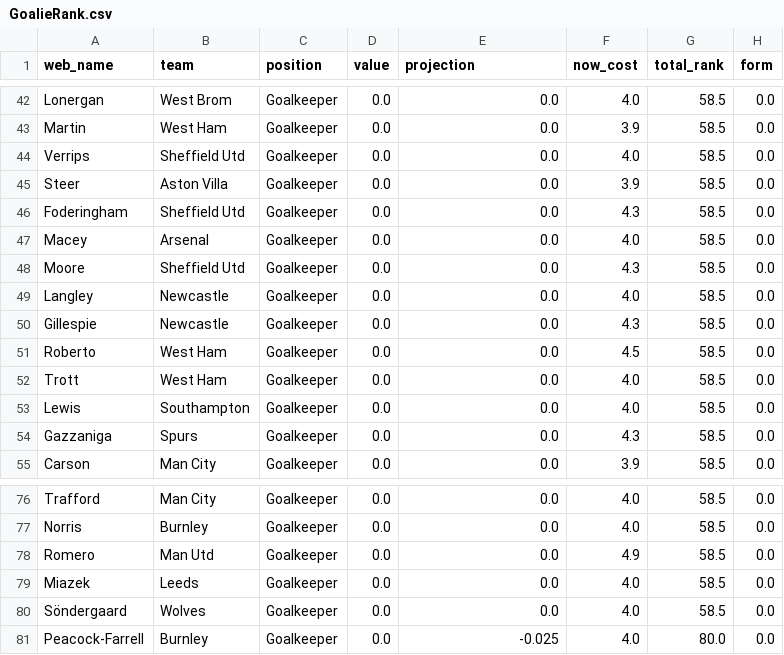
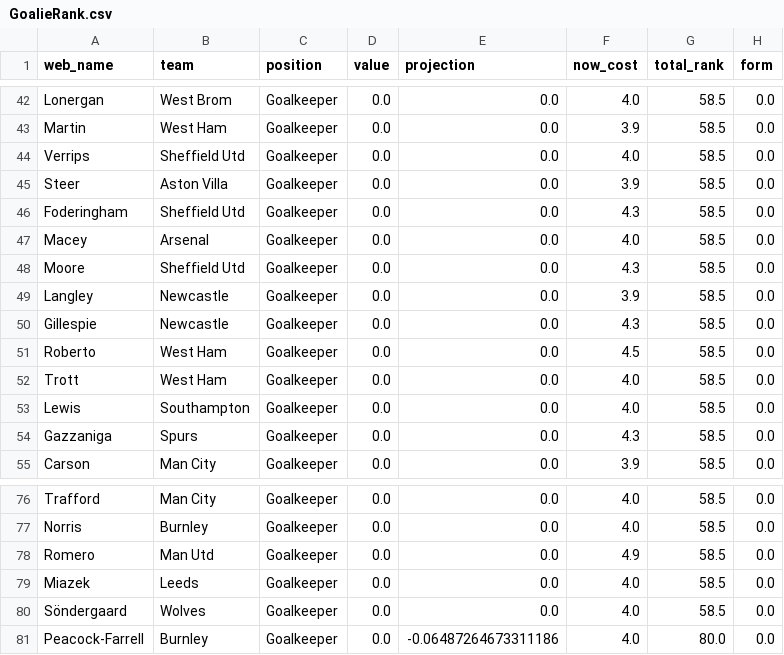
Before and after one commit to enrique-bustamante/EPL_V2, a CSV file: rankings/GoalieRank.csv, drawn as a sheet; only a part is shown, gaps mark what is left out; the diff covers the shown part only.

```diff
--- a/rankings/GoalieRank.csv
+++ b/rankings/GoalieRank.csv
@@ -48,3 +48,3 @@ Macey,Arsenal,Goalkeeper,0.0,0.0,4.0,58.5,0.0
 Moore,Sheffield Utd,Goalkeeper,0.0,0.0,4.3,58.5,0.0
-Langley,Newcastle,Goalkeeper,0.0,0.0,4.0,58.5,0.0
+Langley,Newcastle,Goalkeeper,0.0,0.0,3.9,58.5,0.0
 Gillespie,Newcastle,Goalkeeper,0.0,0.0,4.3,58.5,0.0
@@ -80,2 +80,2 @@ Miazek,Leeds,Goalkeeper,0.0,0.0,4.0,58.5,0.0
 Söndergaard,Wolves,Goalkeeper,0.0,0.0,4.0,58.5,0.0
-Peacock-Farrell,Burnley,Goalkeeper,0.0,-0.025,4.0,80.0,0.0
+Peacock-Farrell,Burnley,Goalkeeper,0.0,-0.06487264673311186,4.0,80.0,0.0
```
Also changed, not shown: 9 added rows, 9 removed rows and 54 edited cells elsewhere in this file, rankings/DefenderRank.csv, rankings/ForwardRank.csv, 9 other files.
